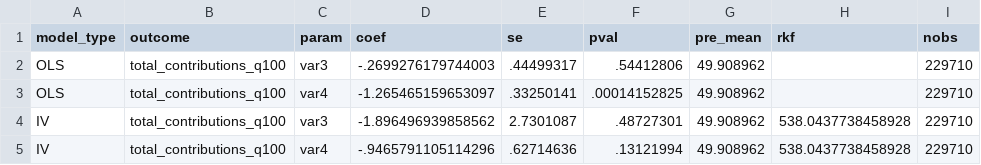
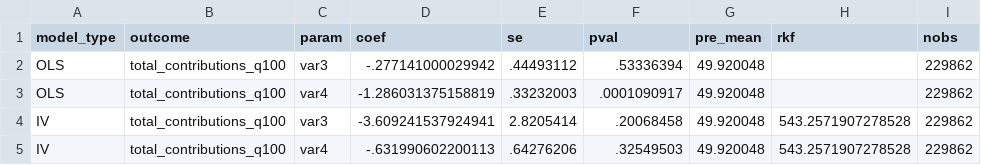
Before and after one commit to saulrichardson/remote-work, a CSV file: results/raw/user_productivity_initial_precovid/consolidated_results.csv, drawn as a sheet.

```diff
--- a/results/raw/user_productivity_initial_precovid/consolidated_results.csv
+++ b/results/raw/user_productivity_initial_precovid/consolidated_results.csv
@@ -1,5 +1,5 @@
 model_type,outcome,param,coef,se,pval,pre_mean,rkf,nobs
-"OLS","total_contributions_q100","var3",-.2699276179744003,.44499317,.54412806,49.908962,,229710
-"OLS","total_contributions_q100","var4",-1.265465159653097,.33250141,.00014152825,49.908962,,229710
-"IV","total_contributions_q100","var3",-1.896496939858562,2.7301087,.48727301,49.908962,538.0437738458928,229710
-"IV","total_contributions_q100","var4",-.9465791105114296,.62714636,.13121994,49.908962,538.0437738458928,229710
+"OLS","total_contributions_q100","var3",-.277141000029942,.44493112,.53336394,49.920048,,229862
+"OLS","total_contributions_q100","var4",-1.286031375158819,.33232003,.0001090917,49.920048,,229862
+"IV","total_contributions_q100","var3",-3.609241537924941,2.8205414,.20068458,49.920048,543.2571907278528,229862
+"IV","total_contributions_q100","var4",-.631990602200113,.64276206,.32549503,49.920048,543.2571907278528,229862
```
Also changed, not shown: results/raw/user_productivity_alternative_fe_precovid/consolidated_results.csv, results/raw/user_productivity_alternative_fe_precovid/first_stage_fstats.csv, 25 other files.
